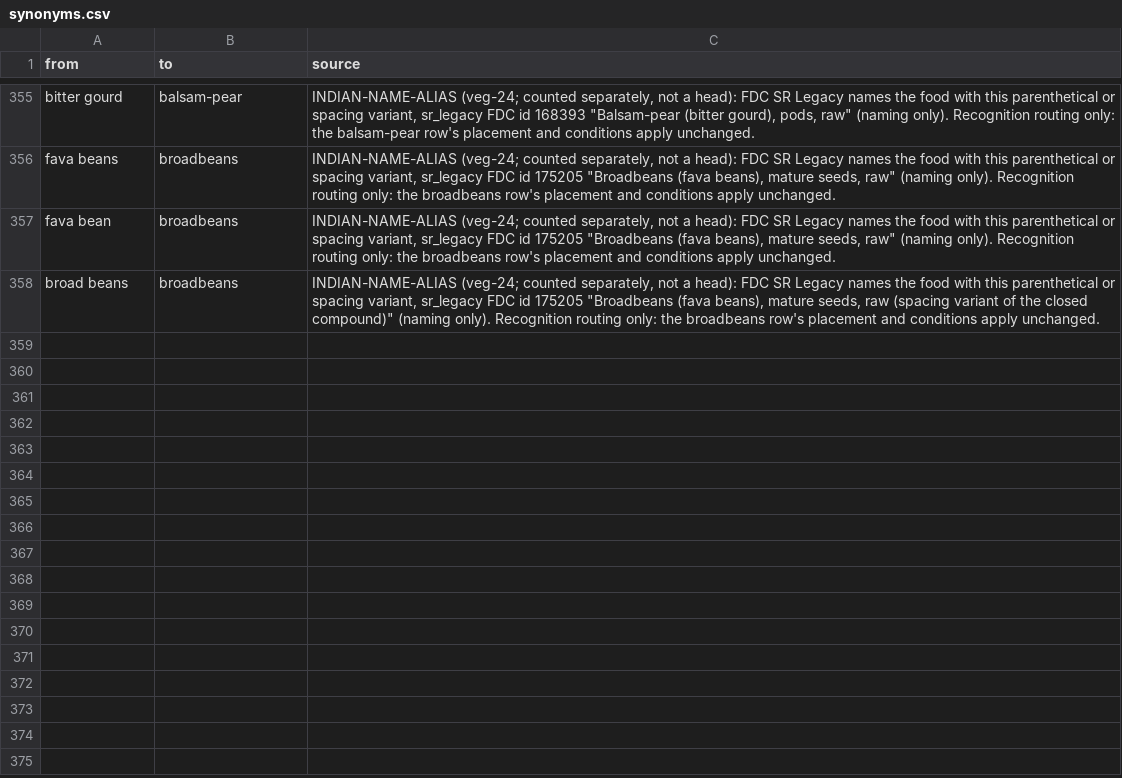
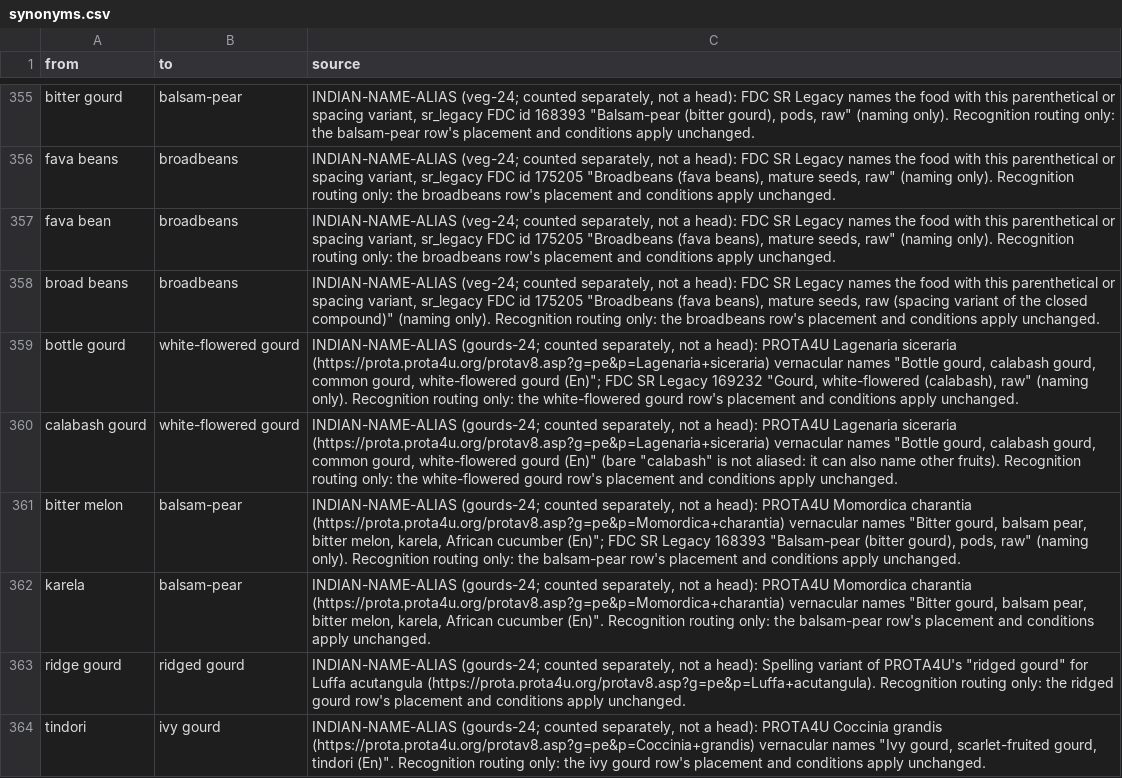
Before and after one commit to saurabh2894/FoodScanner, a CSV file: src/foodscan/resources/synonyms.csv, drawn as a sheet; only a part is shown, gaps mark what is left out; the diff names each change by its address in the sheet, - before the commit and + after, or states it on an @@ line.

```diff
--- a/src/foodscan/resources/synonyms.csv
+++ b/src/foodscan/resources/synonyms.csv
+row 359: bottle gourd | white-flowered gourd | INDIAN-NAME-ALIAS (gourds-24; counted separately, not a head): PROTA4U Lagenaria siceraria (https://prota.prota4u.org/protav8.asp?g=pe&p=Lagenaria+siceraria) vernacular names "Bottle gourd, calabash gourd, common gourd, white-flowered gourd (En)"; FDC SR Legacy 169232 "Gourd, white-flowered (calabash), raw" (naming only). Recognition routing only: the white-flowered gourd row's placement and conditions apply unchanged.
+row 360: calabash gourd | white-flowered gourd | INDIAN-NAME-ALIAS (gourds-24; counted separately, not a head): PROTA4U Lagenaria siceraria (https://prota.prota4u.org/protav8.asp?g=pe&p=Lagenaria+siceraria) vernacular names "Bottle gourd, calabash gourd, common gourd, white-flowered gourd (En)" (bare "calabash" is not aliased: it can also name other fruits). Recognition routing only: the white-flowered gourd row's placement and conditions apply unchanged.
+row 361: bitter melon | balsam-pear | INDIAN-NAME-ALIAS (gourds-24; counted separately, not a head): PROTA4U Momordica charantia (https://prota.prota4u.org/protav8.asp?g=pe&p=Momordica+charantia) vernacular names "Bitter gourd, balsam pear, bitter melon, karela, African cucumber (En)"; FDC SR Legacy 168393 "Balsam-pear (bitter gourd), pods, raw" (naming only). Recognition routing only: the balsam-pear row's placement and conditions apply unchanged.
+row 362: karela | balsam-pear | INDIAN-NAME-ALIAS (gourds-24; counted separately, not a head): PROTA4U Momordica charantia (https://prota.prota4u.org/protav8.asp?g=pe&p=Momordica+charantia) vernacular names "Bitter gourd, balsam pear, bitter melon, karela, African cucumber (En)". Recognition routing only: the balsam-pear row's placement and conditions apply unchanged.
+row 363: ridge gourd | ridged gourd | INDIAN-NAME-ALIAS (gourds-24; counted separately, not a head): Spelling variant of PROTA4U's "ridged gourd" for Luffa acutangula (https://prota.prota4u.org/protav8.asp?g=pe&p=Luffa+acutangula). Recognition routing only: the ridged gourd row's placement and conditions apply unchanged.
+row 364: tindori | ivy gourd | INDIAN-NAME-ALIAS (gourds-24; counted separately, not a head): PROTA4U Coccinia grandis (https://prota.prota4u.org/protav8.asp?g=pe&p=Coccinia+grandis) vernacular names "Ivy gourd, scarlet-fruited gourd, tindori (En)". Recognition routing only: the ivy gourd row's placement and conditions apply unchanged.
```
Also changed, not shown: src/foodscan/resources/lexicon.csv, 5 other files.
